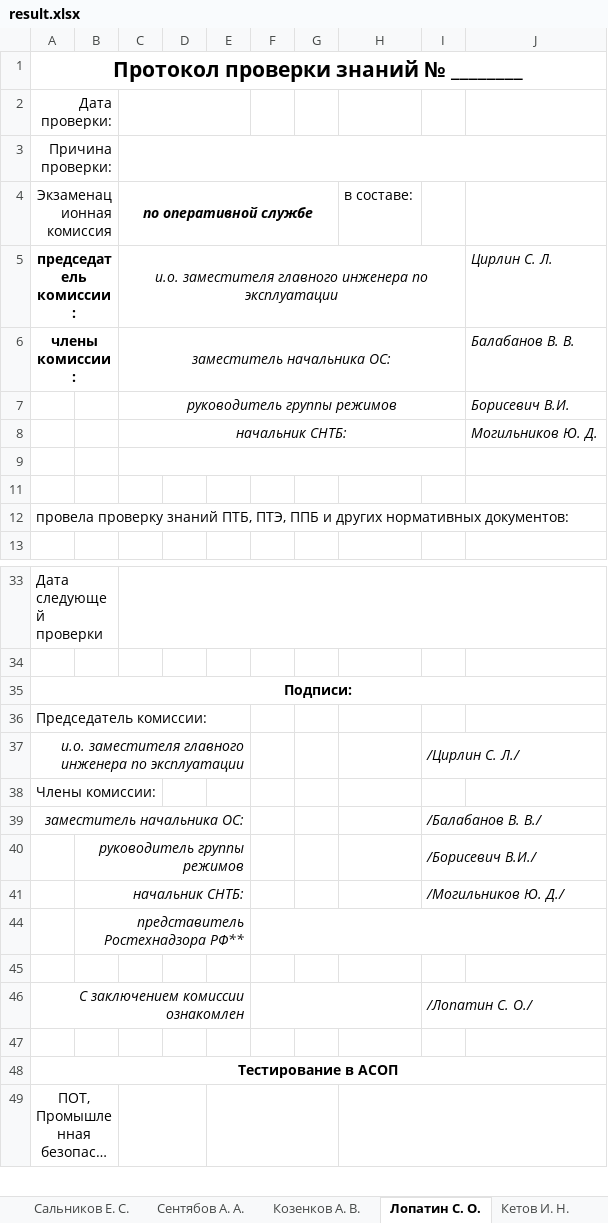
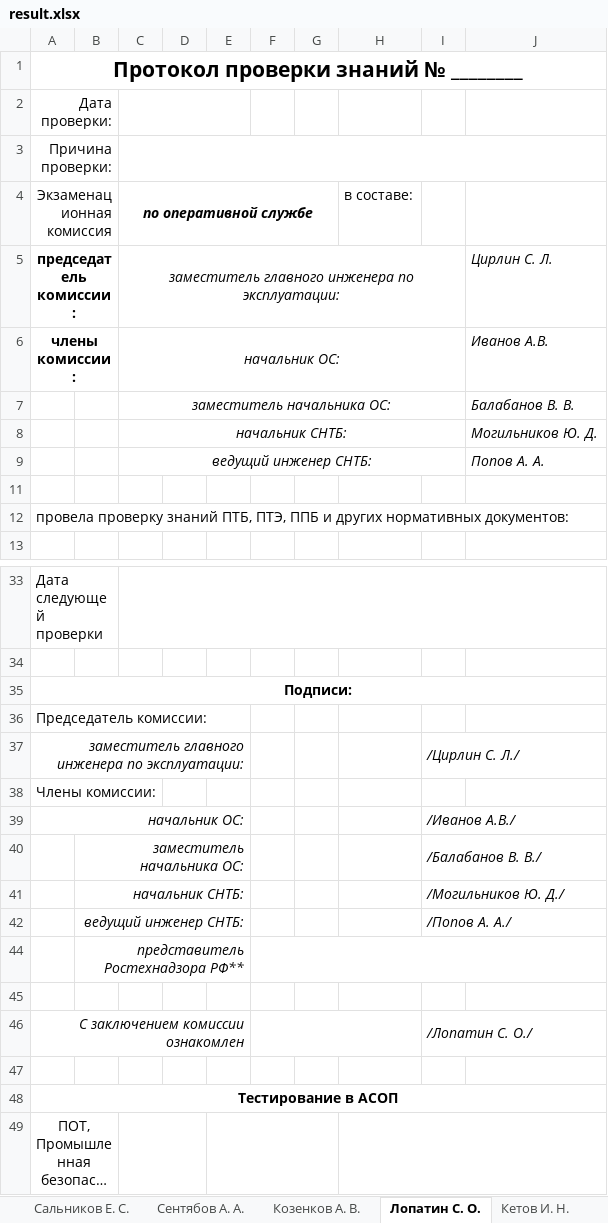
Before and after one commit to rj128x/OFFICE, an Excel workbook: excel/protocol/result.xlsx, sheet Лопатин С. О., drawn as a sheet; only a part is shown, gaps mark what is left out; long unchanged cells end in …; values as stored, in another font and other column widths than the file's, no borders; removed rows and columns are numbered as before the commit, all else as after; the diff names each change by its address in the sheet, - before the commit and + after, or states it on an @@ line.

```diff
--- a/excel/protocol/result.xlsx (sheet Лопатин С. О.)
+++ b/excel/protocol/result.xlsx (sheet Лопатин С. О.)
-C5 (по оперативной службе): и.о. заместителя главного инженера по эксплуатации
+C5 (по оперативной службе): заместитель главного инженера по эксплуатации:
-C6 (по оперативной службе): заместитель начальника ОС:
+C6 (по оперативной службе): начальник ОС:
-J6: Балабанов В. В.
+J6: Иванов А.В.
-row 7:  |  | руководитель группы режимов |  |  |  |  |  |  | Борисевич В.И.
+row 7:  |  | заместитель начальника ОС: |  |  |  |  |  |  | Балабанов В. В.
-row 9: (empty)
+row 9:  |  | ведущий инженер СНТБ: |  |  |  |  |  |  | Попов А. А.
-A37 (Экзаменационная комиссия): и.о. заместителя главного инженера по эксплуатации
+A37 (Экзаменационная комиссия): заместитель главного инженера по эксплуатации:
-row 39: заместитель начальника ОС: |  |  |  |  |  |  |  | /Балабанов В. В./
-row 40:  | руководитель группы режимов |  |  |  |  |  |  | /Борисевич В.И./
+row 39: начальник ОС: |  |  |  |  |  |  |  | /Иванов А.В./
+row 40:  | заместитель начальника ОС: |  |  |  |  |  |  | /Балабанов В. В./
+row 42:  | ведущий инженер СНТБ: |  |  |  |  |  |  | /Попов А. А./
```
Also changed, not shown: sheet Цветков О. А., sheet Сальников Е. С., sheet Иванов А. В., sheet Балабанов В. В., sheet Михайлов В. В., sheet Полянин А. В., 33 more sheets, other sheet tabs, formulas that keep their value, hidden cells, 7 other files.
